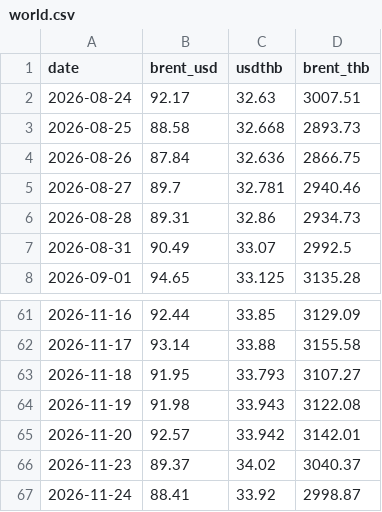
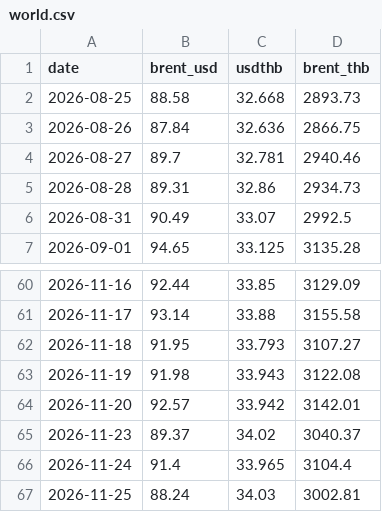
Before and after one commit to fen6514/thai-oil-price, a CSV file: thai-oil-price/data/world.csv, drawn as a sheet; only a part is shown, gaps mark what is left out.

```diff
--- a/thai-oil-price/data/world.csv
+++ b/thai-oil-price/data/world.csv
@@ -1,3 +1,2 @@
 date,brent_usd,usdthb,brent_thb
-2026-08-24,92.17,32.63,3007.51
 2026-08-25,88.58,32.668,2893.73
@@ -66,2 +65,3 @@ date,brent_usd,usdthb,brent_thb
 2026-11-23,89.37,34.02,3040.37
-2026-11-24,88.41,33.92,2998.87
+2026-11-24,91.4,33.965,3104.4
+2026-11-25,88.24,34.03,3002.81
```
Also changed, not shown: 3 other files.
